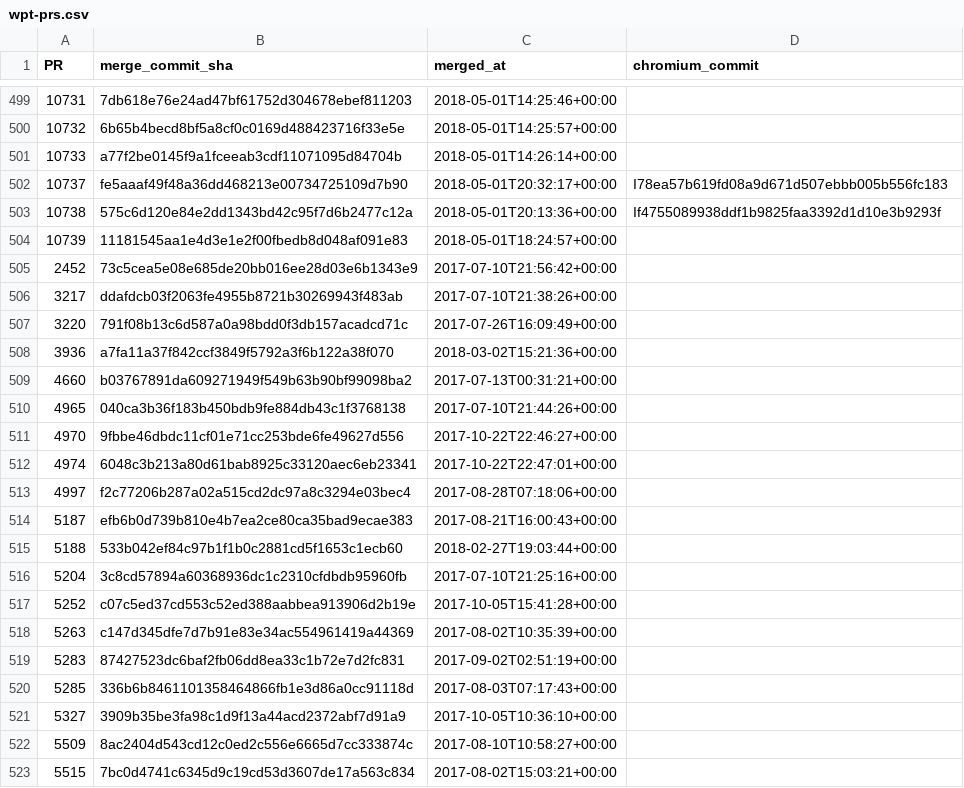
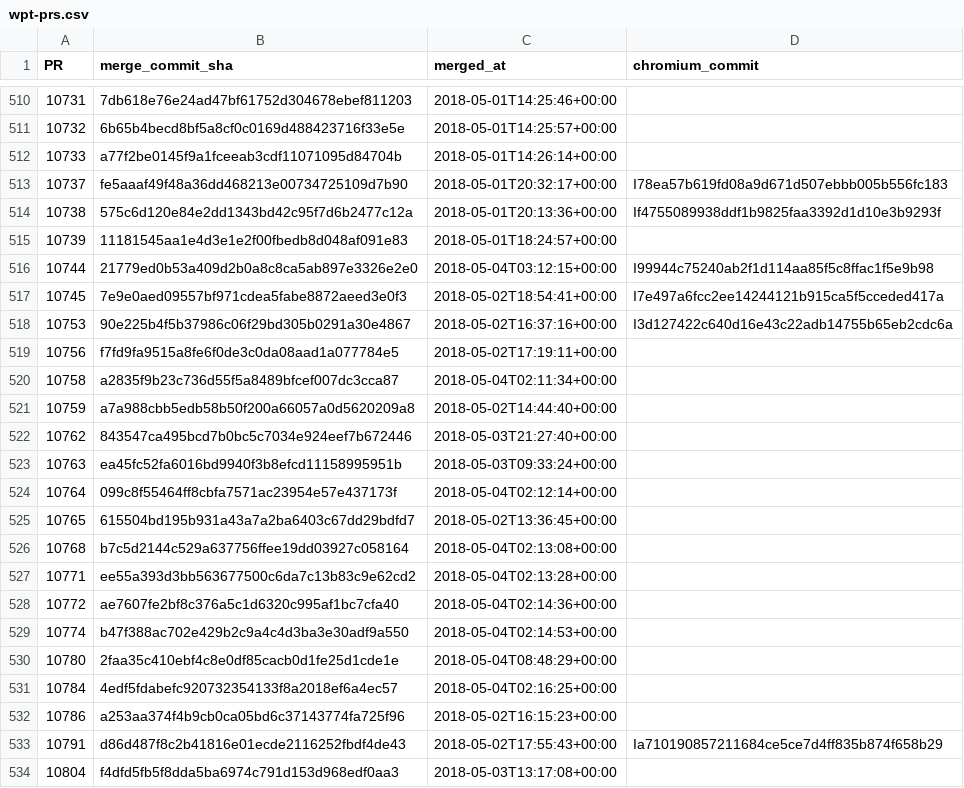
Before and after one commit to Ecosystem-Infra/ecosystem-infra-stats, a CSV file: wpt-prs.csv, drawn as a sheet; only a part is shown, gaps mark what is left out; the shorter side is filled out with more unchanged rows; the diff covers the shown part only.

Commit message:
Automatic update
Using commit 9f3f73cc8f05e3bf866678613ce15e005877bc5e

```diff
--- a/wpt-prs.csv
+++ b/wpt-prs.csv
@@ -504 +515,20 @@ PR,merge_commit_sha,merged_at,chromium_commit
 10739,11181545aa1e4d3e1e2f00fbedb8d048af091e83,2018-05-01T18:24:57+00:00,
+10744,21779ed0b53a409d2b0a8c8ca5ab897e3326e2e0,2018-05-04T03:12:15+00:00,I99944c75240ab2f1d114aa85f5c8ffac1f5e9b98
+10745,7e9e0aed09557bf971cdea5fabe8872aeed3e0f3,2018-05-02T18:54:41+00:00,I7e497a6fcc2ee14244121b915ca5f5cceded417a
+10753,90e225b4f5b37986c06f29bd305b0291a30e4867,2018-05-02T16:37:16+00:00,I3d127422c640d16e43c22adb14755b65eb2cdc6a
+10756,f7fd9fa9515a8fe6f0de3c0da08aad1a077784e5,2018-05-02T17:19:11+00:00,
+10758,a2835f9b23c736d55f5a8489bfcef007dc3cca87,2018-05-04T02:11:34+00:00,
+10759,a7a988cbb5edb58b50f200a66057a0d5620209a8,2018-05-02T14:44:40+00:00,
+10762,843547ca495bcd7b0bc5c7034e924eef7b672446,2018-05-03T21:27:40+00:00,
+10763,ea45fc52fa6016bd9940f3b8efcd11158995951b,2018-05-03T09:33:24+00:00,
+10764,099c8f55464ff8cbfa7571ac23954e57e437173f,2018-05-04T02:12:14+00:00,
+10765,615504bd195b931a43a7a2ba6403c67dd29bdfd7,2018-05-02T13:36:45+00:00,
+10768,b7c5d2144c529a637756ffee19dd03927c058164,2018-05-04T02:13:08+00:00,
+10771,ee55a393d3bb563677500c6da7c13b83c9e62cd2,2018-05-04T02:13:28+00:00,
+10772,ae7607fe2bf8c376a5c1d6320c995af1bc7cfa40,2018-05-04T02:14:36+00:00,
+10774,b47f388ac702e429b2c9a4c4d3ba3e30adf9a550,2018-05-04T02:14:53+00:00,
+10780,2faa35c410ebf4c8e0df85cacb0d1fe25d1cde1e,2018-05-04T08:48:29+00:00,
+10784,4edf5fdabefc920732354133f8a2018ef6a4ec57,2018-05-04T02:16:25+00:00,
+10786,a253aa374f4b9cb0ca05bd6c37143774fa725f96,2018-05-02T16:15:23+00:00,
+10791,d86d487f8c2b41816e01ecde2116252fbdf4de43,2018-05-02T17:55:43+00:00,Ia710190857211684ce5ce7d4ff835b874f658b29
+10804,f4dfd5fb5f8dda5ba6974c791d153d968edf0aa3,2018-05-03T13:17:08+00:00,
```
Also changed, not shown: 21 added rows elsewhere in this file, export-latencies.csv, import-latencies.csv, 7 other files.
